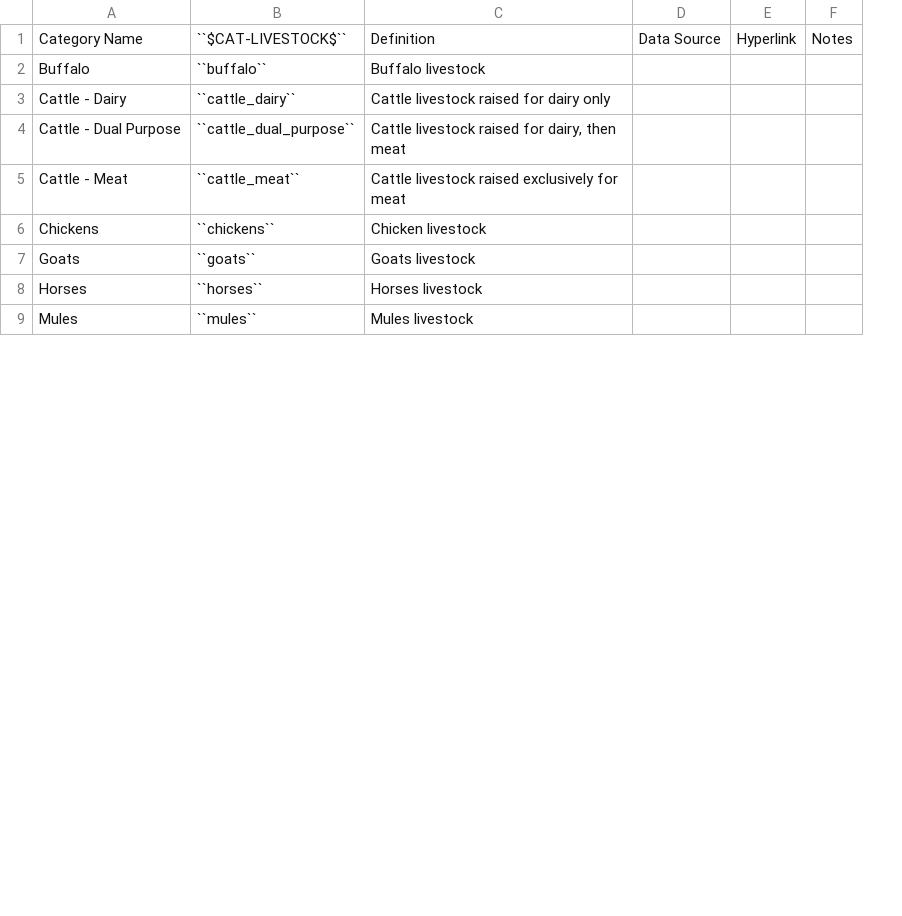
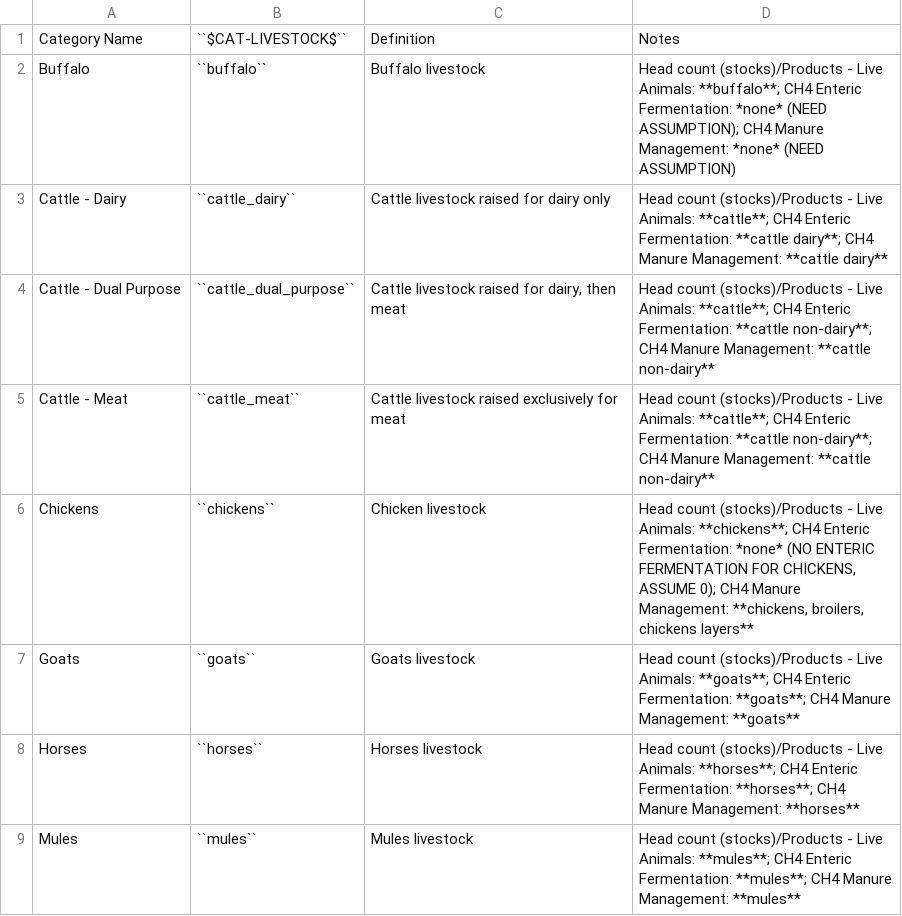
Before and after one commit to jcsyme/lac-tutorial, a CSV file: docs/source/csvs/attribute_cat_livestock.csv, drawn as a sheet; only a part is shown; removed rows and columns are numbered as before the commit, all else as after; the diff names each change by its address in the sheet, - before the commit and + after, or states it on an @@ line.

```diff
--- a/docs/source/csvs/attribute_cat_livestock.csv
+++ b/docs/source/csvs/attribute_cat_livestock.csv
-column D, row 1: Data Source
-column E, row 1: Hyperlink
-column F, row 1: Notes
+column D, rows 1-9: Notes | Head count (stocks)/Products - Live Animals: **buffalo**; CH4 Enteric Fermentation: *none* (NEED ASSUMPTION); CH4 Manure Management: *none* (NEED ASSUMPTION) | Head count (stocks)/Products - Live Animals: **cattle**; CH4 Enteric Fermentation: **cattle dairy**; CH4 Manure Management: **cattle dairy** | Head count (stocks)/Products - Live Animals: **cattle**; CH4 Enteric Fermentation: **cattle non-dairy**; CH4 Manure Management: **cattle non-dairy** | Head count (stocks)/Products - Live Animals: **cattle**; CH4 Enteric Fermentation: **cattle non-dairy**; CH4 Manure Management: **cattle non-dairy** | Head count (stocks)/Products - Live Animals: **chickens**; CH4 Enteric Fermentation: *none* (NO ENTERIC FERMENTATION FOR CHICKENS, ASSUME 0); CH4 Manure Management: **chickens, broilers, chickens layers** | Head count (stocks)/Products - Live Animals: **goats**; CH4 Enteric Fermentation: **goats**; CH4 Manure Management: **goats** | Head count (stocks)/Products - Live Animals: **horses**; CH4 Enteric Fermentation: **horses**; CH4 Manure Management: **horses** | Head count (stocks)/Products - Live Animals: **mules**; CH4 Enteric Fermentation: **mules**; CH4 Manure Management: **mules**
```
Also changed, not shown: docs/source/csvs/attribute_cat_region.csv, docs/source/csvs/table_varreqs_by_category_af_lvst.csv, 12 other files.
